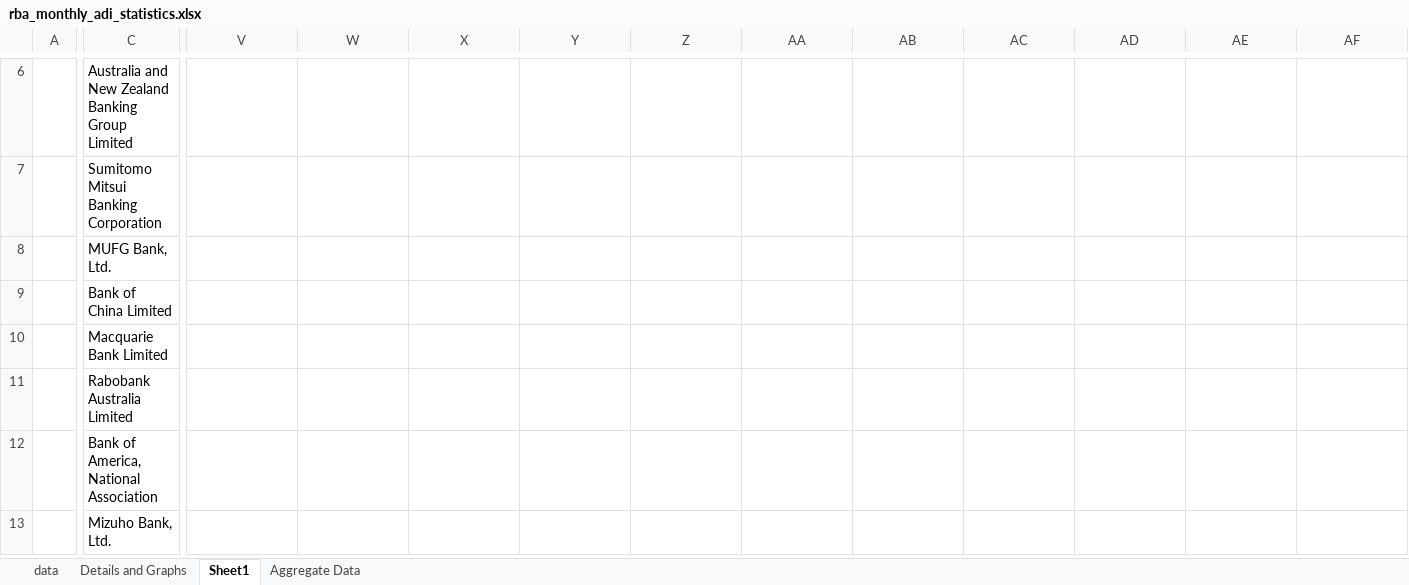
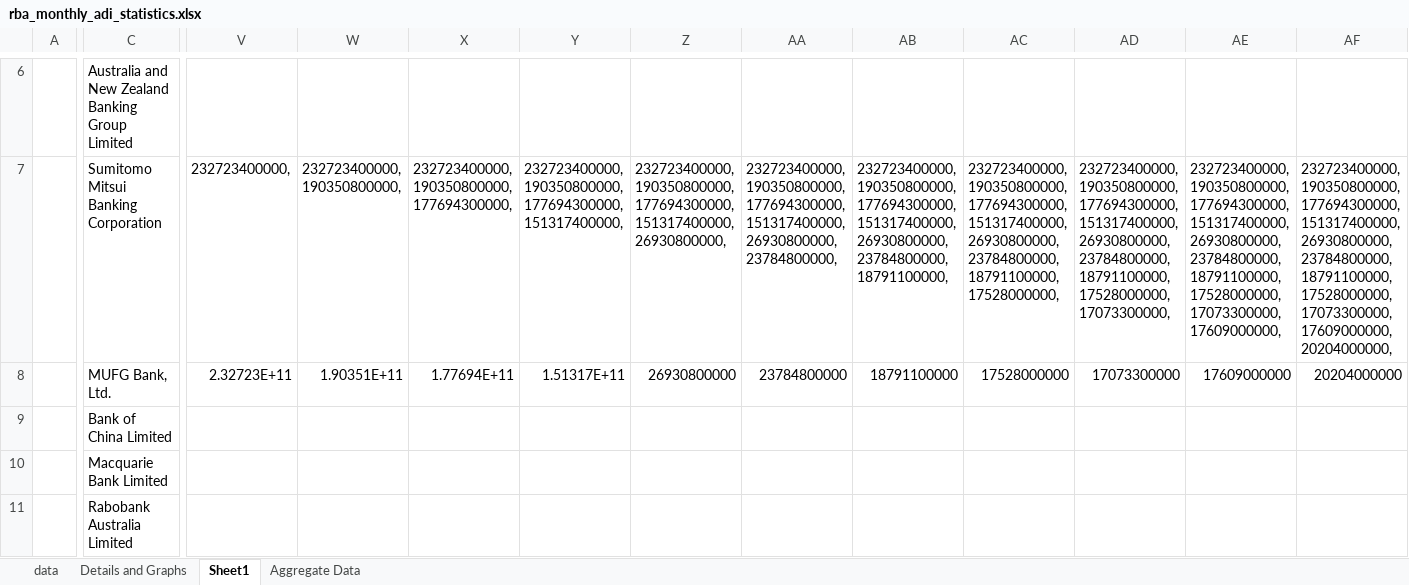
Before and after one commit to tyefraser/rba_monthly_adi_statistics_excel, an Excel workbook: rba_monthly_adi_statistics.xlsx, sheet Sheet1, drawn as a sheet; only a part is shown, gaps mark what is left out; the shorter side is filled out with more unchanged rows; values as stored, in another font and other column widths than the file's, no borders; charts and pictures not drawn; the diff covers the shown part only; the diff names each change by its address in the sheet, - before the commit and + after, or states it on an @@ line.

```diff
--- a/rba_monthly_adi_statistics.xlsx (sheet Sheet1)
+++ b/rba_monthly_adi_statistics.xlsx (sheet Sheet1)
-V7: (empty)
+V7: 232723400000,
-W7: (empty)
+W7: 232723400000, 190350800000,
-X7: (empty)
+X7: 232723400000, 190350800000, 177694300000,
-Y7: (empty)
+Y7: 232723400000, 190350800000, 177694300000, 151317400000,
-Z7: (empty)
+Z7: 232723400000, 190350800000, 177694300000, 151317400000, 26930800000,
-AA7: (empty)
+AA7: 232723400000, 190350800000, 177694300000, 151317400000, 26930800000, 23784800000,
-AB7: (empty)
+AB7: 232723400000, 190350800000, 177694300000, 151317400000, 26930800000, 23784800000, 18791100000,
-AC7: (empty)
+AC7: 232723400000, 190350800000, 177694300000, 151317400000, 26930800000, 23784800000, 18791100000, 17528000000,
-AD7: (empty)
+AD7: 232723400000, 190350800000, 177694300000, 151317400000, 26930800000, 23784800000, 18791100000, 17528000000, 17073300000,
-AE7: (empty)
+AE7: 232723400000, 190350800000, 177694300000, 151317400000, 26930800000, 23784800000, 18791100000, 17528000000, 17073300000, 17609000000,
-AF7: (empty)
+AF7: 232723400000, 190350800000, 177694300000, 151317400000, 26930800000, 23784800000, 18791100000, 17528000000, 17073300000, 17609000000, 20204000000,
-V8: (empty)
+V8: 2.32723E+11
-W8: (empty)
+W8: 1.90351E+11
-X8: (empty)
+X8: 1.77694E+11
-Y8: (empty)
+Y8: 1.51317E+11
-Z8: (empty)
+Z8: 26930800000
-AA8: (empty)
+AA8: 23784800000
-AB8: (empty)
+AB8: 18791100000
-AC8: (empty)
+AC8: 17528000000
-AD8: (empty)
+AD8: 17073300000
-AE8: (empty)
+AE8: 17609000000
-AF8: (empty)
+AF8: 20204000000
```
Also changed, not shown: 85 edited cells elsewhere in this sheet, charts or pictures, bb_testing.xlsx, 6 other files.
